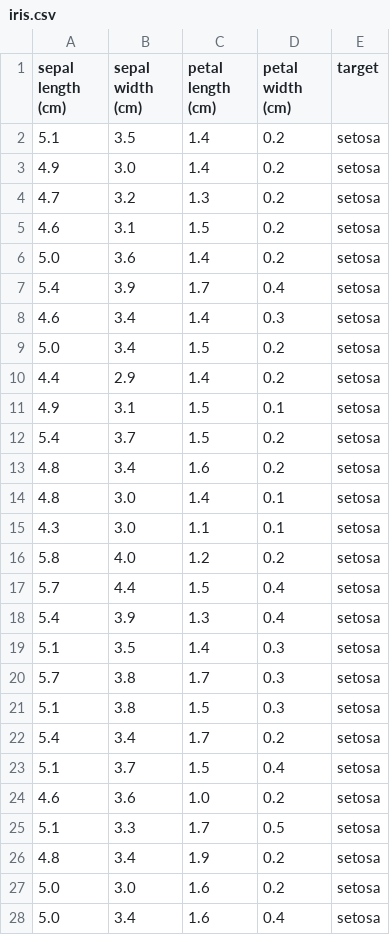
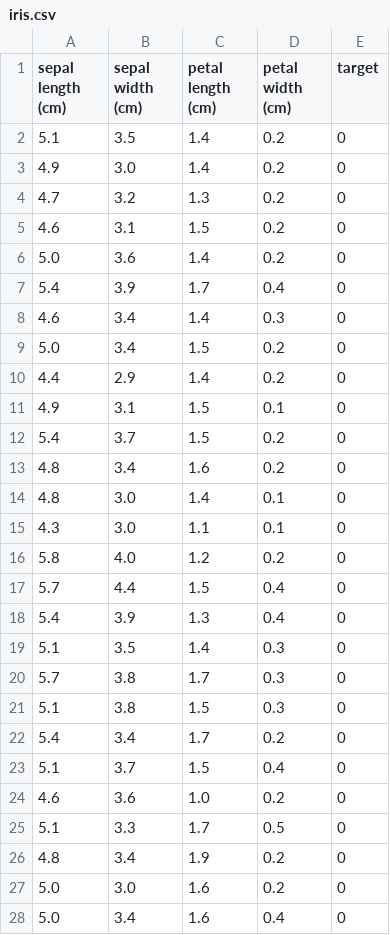
Before and after one commit to nihad12nihad/pfe, a CSV file: backend/app/ml/datasets/iris.csv, drawn as a sheet; only a part is shown; the diff covers the shown part only.

```diff
--- a/backend/app/ml/datasets/iris.csv
+++ b/backend/app/ml/datasets/iris.csv
@@ -1,28 +1,28 @@
 sepal length (cm),sepal width (cm),petal length (cm),petal width (cm),target
-5.1,3.5,1.4,0.2,setosa
-4.9,3.0,1.4,0.2,setosa
-4.7,3.2,1.3,0.2,setosa
-4.6,3.1,1.5,0.2,setosa
-5.0,3.6,1.4,0.2,setosa
-5.4,3.9,1.7,0.4,setosa
-4.6,3.4,1.4,0.3,setosa
-5.0,3.4,1.5,0.2,setosa
-4.4,2.9,1.4,0.2,setosa
-4.9,3.1,1.5,0.1,setosa
-5.4,3.7,1.5,0.2,setosa
-4.8,3.4,1.6,0.2,setosa
-4.8,3.0,1.4,0.1,setosa
-4.3,3.0,1.1,0.1,setosa
-5.8,4.0,1.2,0.2,setosa
-5.7,4.4,1.5,0.4,setosa
-5.4,3.9,1.3,0.4,setosa
-5.1,3.5,1.4,0.3,setosa
-5.7,3.8,1.7,0.3,setosa
-5.1,3.8,1.5,0.3,setosa
-5.4,3.4,1.7,0.2,setosa
-5.1,3.7,1.5,0.4,setosa
-4.6,3.6,1.0,0.2,setosa
-5.1,3.3,1.7,0.5,setosa
-4.8,3.4,1.9,0.2,setosa
-5.0,3.0,1.6,0.2,setosa
-5.0,3.4,1.6,0.4,setosa
+5.1,3.5,1.4,0.2,0
+4.9,3.0,1.4,0.2,0
+4.7,3.2,1.3,0.2,0
+4.6,3.1,1.5,0.2,0
+5.0,3.6,1.4,0.2,0
+5.4,3.9,1.7,0.4,0
+4.6,3.4,1.4,0.3,0
+5.0,3.4,1.5,0.2,0
+4.4,2.9,1.4,0.2,0
+4.9,3.1,1.5,0.1,0
+5.4,3.7,1.5,0.2,0
+4.8,3.4,1.6,0.2,0
+4.8,3.0,1.4,0.1,0
+4.3,3.0,1.1,0.1,0
+5.8,4.0,1.2,0.2,0
+5.7,4.4,1.5,0.4,0
+5.4,3.9,1.3,0.4,0
+5.1,3.5,1.4,0.3,0
+5.7,3.8,1.7,0.3,0
+5.1,3.8,1.5,0.3,0
+5.4,3.4,1.7,0.2,0
+5.1,3.7,1.5,0.4,0
+4.6,3.6,1.0,0.2,0
+5.1,3.3,1.7,0.5,0
+4.8,3.4,1.9,0.2,0
+5.0,3.0,1.6,0.2,0
+5.0,3.4,1.6,0.4,0
```
Also changed, not shown: 123 edited cells elsewhere in this file, 22 other files.
